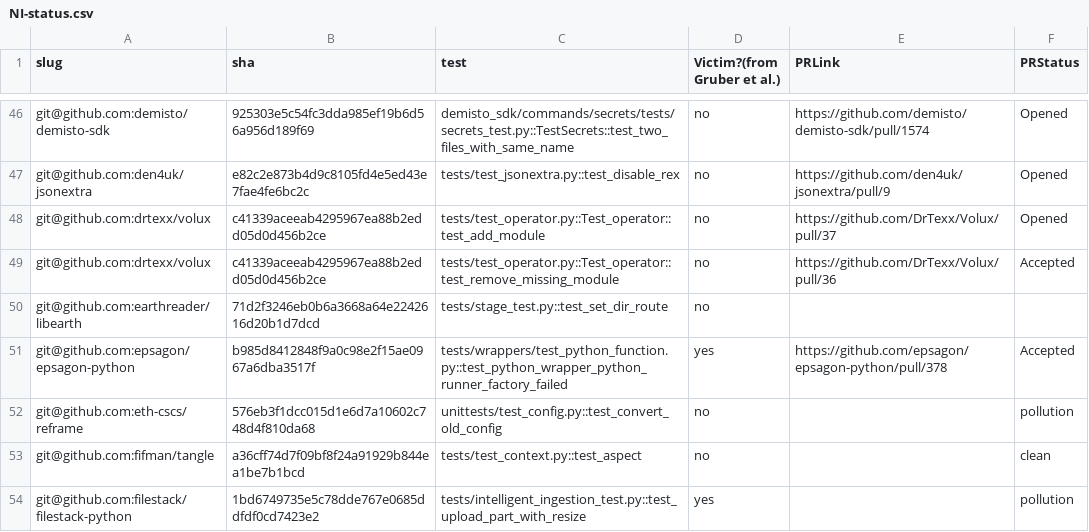
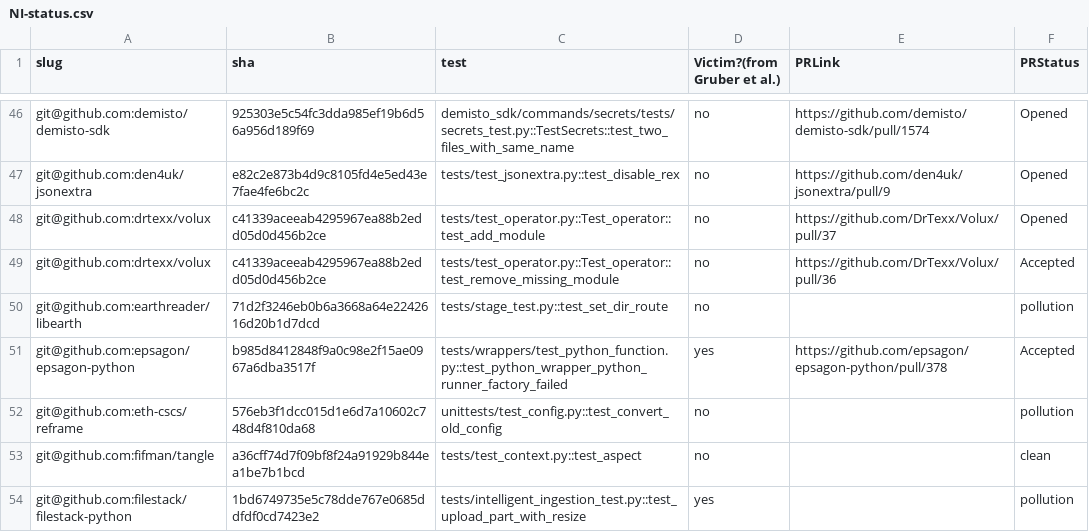
Before and after one commit to Anjiang-Wei/FlaPy, a CSV file: summary_results/NI-status.csv, drawn as a sheet; only a part is shown, gaps mark what is left out; the diff covers the shown part only.

```diff
--- a/summary_results/NI-status.csv
+++ b/summary_results/NI-status.csv
@@ -49,3 +49,3 @@ git@github.com:drtexx/volux,c41339aceeab4295967ea88b2edd05d0d456b2ce,tests/test_
 git@github.com:drtexx/volux,c41339aceeab4295967ea88b2edd05d0d456b2ce,tests/test_operator.py::Test_operator::test_remove_missing_module,no,https://github.com/DrTexx/Volux/pull/36,Accepted
-git@github.com:earthreader/libearth,71d2f3246eb0b6a3668a64e2242616d20b1d7dcd,tests/stage_test.py::test_set_dir_route,no,,
+git@github.com:earthreader/libearth,71d2f3246eb0b6a3668a64e2242616d20b1d7dcd,tests/stage_test.py::test_set_dir_route,no,,pollution
 git@github.com:epsagon/epsagon-python,b985d8412848f9a0c98e2f15ae0967a6dba3517f,tests/wrappers/test_python_function.py::test_python_wrapper_python_runner_factory_failed,yes,https://github.com/epsagon/epsagon-python/pull/378,Accepted
```
Also changed, not shown: 13 edited cells elsewhere in this file, summary_results/PRtable.csv.
